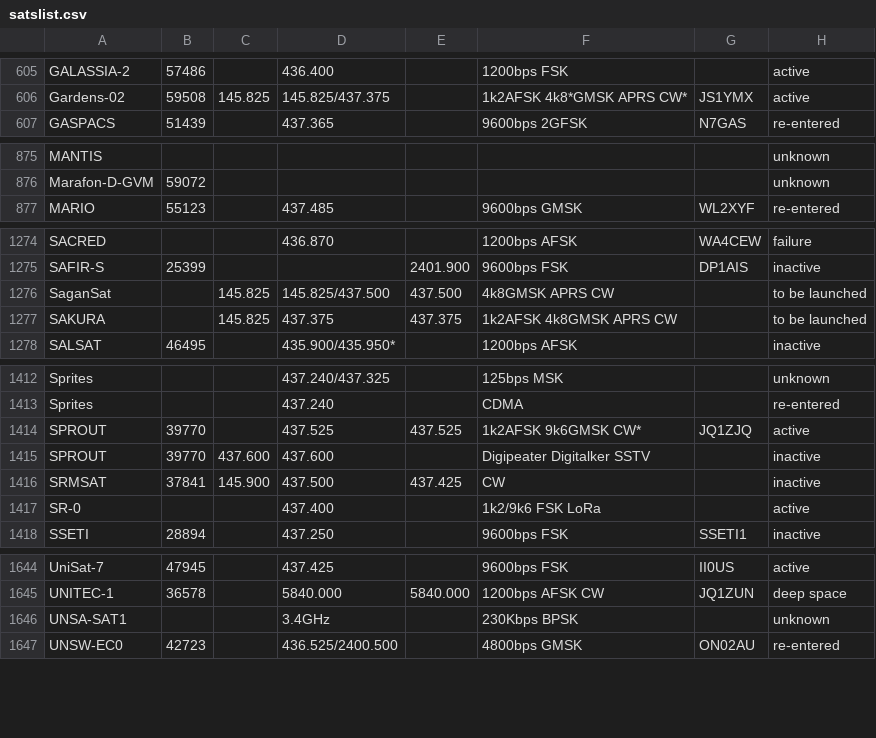
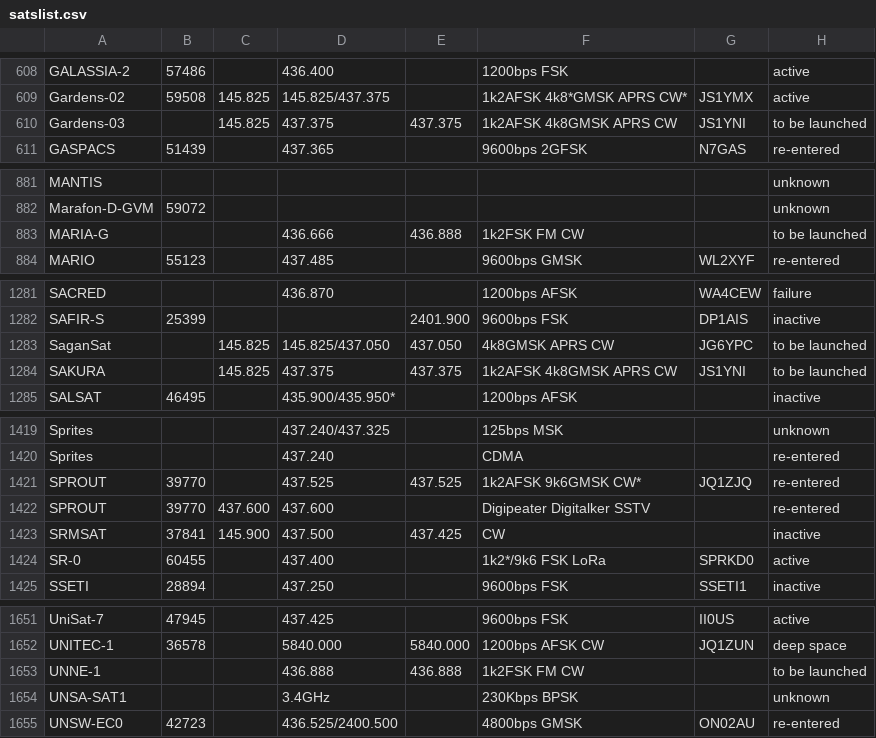
Before and after one commit to drzh/astro, a CSV file: satellite/satslist.csv, drawn as a sheet; only a part is shown, gaps mark what is left out; the diff covers the shown part only.

```diff
--- a/satellite/satslist.csv
+++ b/satellite/satslist.csv
@@ -606,2 +609,3 @@ GALASSIA-2;57486;;436.400 ;;1200bps FSK;;active
 Gardens-02;59508;145.825 ;145.825/437.375;;1k2AFSK 4k8*GMSK APRS CW*;JS1YMX;active
+Gardens-03;;145.825 ;437.375 ;437.375 ;1k2AFSK 4k8GMSK APRS CW;JS1YNI;to be launched
 GASPACS;51439;;437.365 ;;9600bps 2GFSK;N7GAS;re-entered
@@ -876,2 +882,3 @@ MANTIS;;;;;;;unknown
 Marafon-D-GVM;59072;;;;;;unknown
+MARIA-G;;;436.666 ;436.888 ;1k2FSK FM CW;;to be launched
 MARIO;55123;;437.485 ;;9600bps GMSK;WL2XYF;re-entered
@@ -1275,4 +1282,4 @@ SACRED;;;436.870 ;;1200bps AFSK;WA4CEW;failure
 SAFIR-S;25399;;;2401.900 ;9600bps FSK;DP1AIS;inactive
-SaganSat;;145.825;145.825/437.500;437.500 ;4k8GMSK APRS CW;;to be launched
-SAKURA;;145.825 ;437.375 ;437.375 ;1k2AFSK 4k8GMSK APRS CW;;to be launched
+SaganSat;;145.825;145.825/437.050;437.050 ;4k8GMSK APRS CW;JG6YPC;to be launched
+SAKURA;;145.825 ;437.375 ;437.375 ;1k2AFSK 4k8GMSK APRS CW;JS1YNI;to be launched
 SALSAT;46495;;435.900/435.950*;;1200bps AFSK;;inactive
@@ -1413,6 +1420,6 @@ Sprites;;;437.240/437.325;;125bps MSK;;unknown
 Sprites;;;437.240 ;;CDMA;;re-entered
-SPROUT;39770;;437.525 ;437.525 ;1k2AFSK 9k6GMSK CW*;JQ1ZJQ;active
-SPROUT;39770;437.600 ;437.600 ;;Digipeater Digitalker SSTV;;inactive
+SPROUT;39770;;437.525 ;437.525 ;1k2AFSK 9k6GMSK CW*;JQ1ZJQ;re-entered
+SPROUT;39770;437.600 ;437.600 ;;Digipeater Digitalker SSTV;;re-entered
 SRMSAT;37841;145.900 ;437.500 ;437.425 ;CW;;inactive
-SR-0;;;437.400 ;;1k2/9k6 FSK LoRa;;active
+SR-0;60455;;437.400 ;;1k2*/9k6 FSK LoRa;SPRKD0;active
 SSETI;28894;;437.250 ;;9600bps FSK;SSETI1;inactive
@@ -1645,2 +1652,3 @@ UniSat-7;47945;;437.425 ;;9600bps FSK;II0US;active
 UNITEC-1;36578;;5840.000 ;5840.000 ;1200bps AFSK CW;JQ1ZUN;deep space
+UNNE-1;;;436.888 ;436.888 ;1k2FSK FM CW;;to be launched
 UNSA-SAT1;;;3.4GHz;;230Kbps BPSK;;unknown
```
Also changed, not shown: 5 added rows and 39 edited cells elsewhere in this file, 2 other files.
